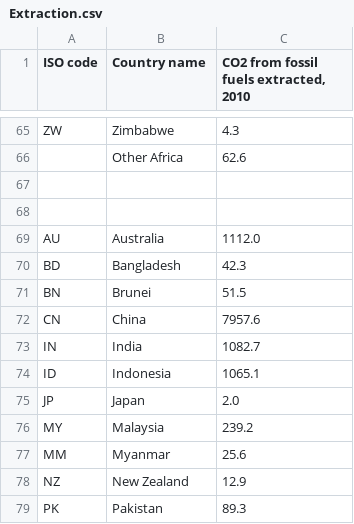
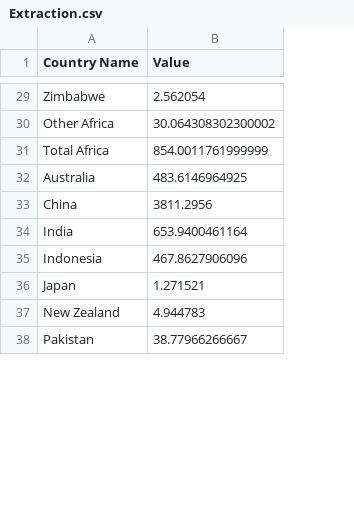
Before and after one commit to kiln/carbonmap.org, a CSV file: data/Maps/Extraction.csv, drawn as a sheet; only a part is shown, gaps mark what is left out; removed rows and columns are numbered as before the commit, all else as after; the diff covers the shown part only; the diff names each change by its address in the sheet, - before the commit and + after, or states it on an @@ line.

```diff
--- a/data/Maps/Extraction.csv
+++ b/data/Maps/Extraction.csv
-column A (ISO code), row 65: ZW; row 69: AU; rows 72-75: CN | IN | ID | JP; rows 78-79: NZ | PK
-column C, row 1: CO2 from fossil fuels extracted, 2010; rows 65-66: 4.3 | 62.6; row 69: 1112.0; rows 72-75: 7957.6 | 1082.7 | 1065.1 | 2.0; rows 78-79: 12.9 | 89.3
+column B (Value), rows 29-38: 2.562054 | 30.064308302300002 | 854.0011761999999 | 483.6146964925 | 3811.2956 | 653.9400461164 | 467.8627906096 | 1.271521 | 4.944783 | 38.77966266667
-A1: Country name
+A1: Country Name
-row 31: (empty)
+row 31: Total Africa | 854.0011761999999
-row 68: (empty)
@@ row 70 moved to row 57: Bangladesh @@
@@ row 71 moved to row 69: Brunei @@
@@ row 76 moved to row 63: Malaysia @@
```
Also changed, not shown: 1 added row, 10 removed rows, 34 moved rows and 7 edited cells elsewhere in this file, data/Maps/Reserves.csv, 11 other files.
